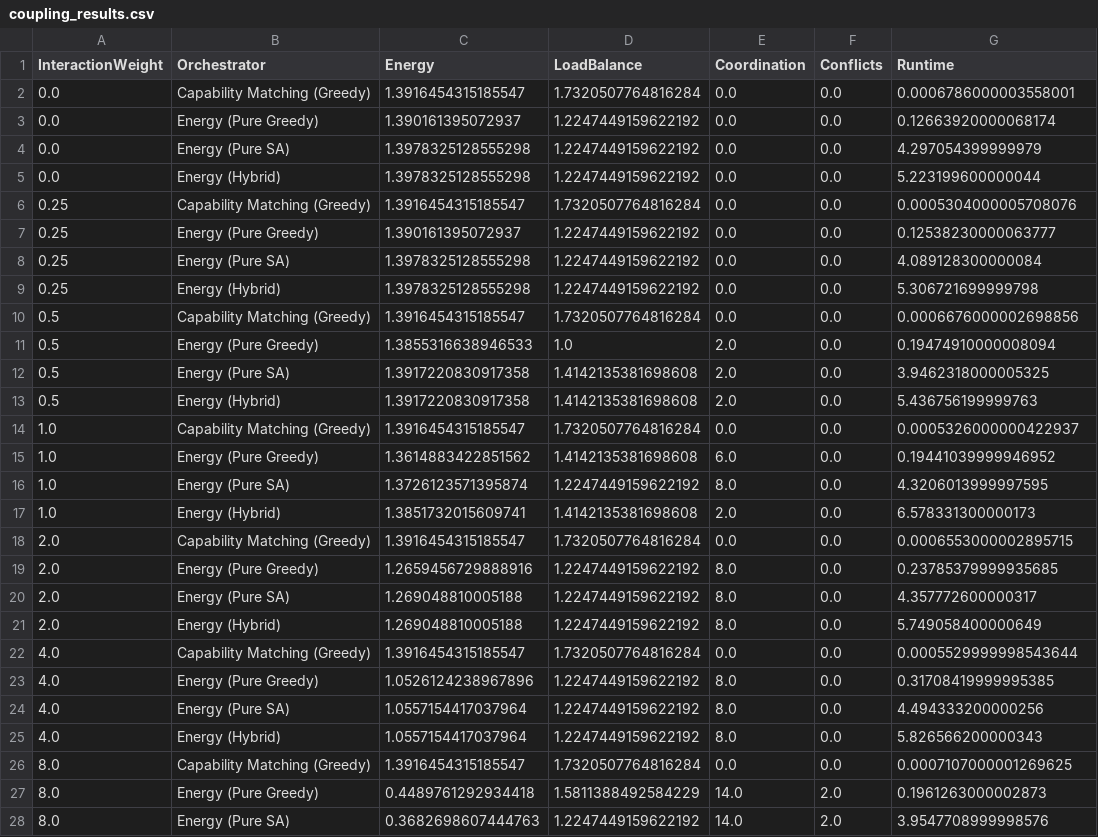
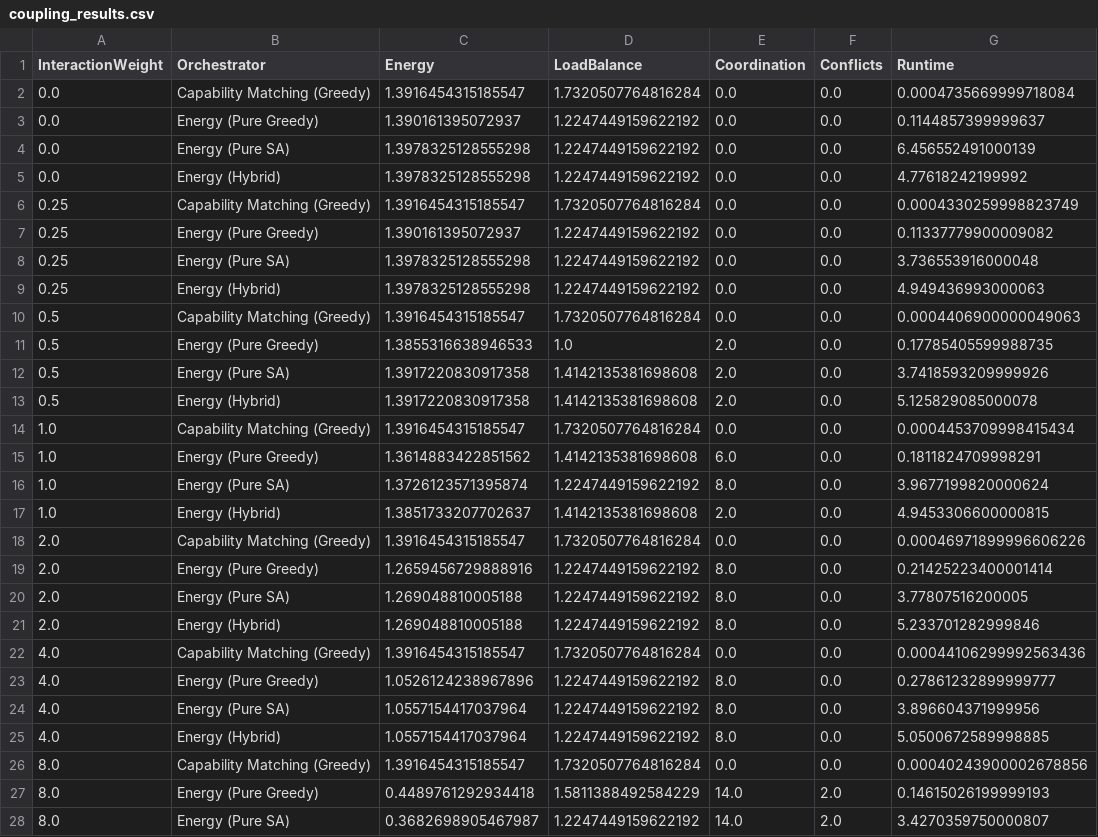
Before and after one commit to vetterjulius/agents-as-energy-landscapes, a CSV file: results/coupling_results.csv, drawn as a sheet; only a part is shown; the diff covers the shown part only.

```diff
--- a/results/coupling_results.csv
+++ b/results/coupling_results.csv
@@ -1,28 +1,28 @@
 InteractionWeight,Orchestrator,Energy,LoadBalance,Coordination,Conflicts,Runtime
-0.0,Capability Matching (Greedy),1.3916454315185547,1.7320507764816284,0.0,0.0,0.0006786000003558001
-0.0,Energy (Pure Greedy),1.390161395072937,1.2247449159622192,0.0,0.0,0.12663920000068174
-0.0,Energy (Pure SA),1.3978325128555298,1.2247449159622192,0.0,0.0,4.297054399999979
-0.0,Energy (Hybrid),1.3978325128555298,1.2247449159622192,0.0,0.0,5.223199600000044
-0.25,Capability Matching (Greedy),1.3916454315185547,1.7320507764816284,0.0,0.0,0.0005304000005708076
-0.25,Energy (Pure Greedy),1.390161395072937,1.2247449159622192,0.0,0.0,0.12538230000063777
-0.25,Energy (Pure SA),1.3978325128555298,1.2247449159622192,0.0,0.0,4.089128300000084
-0.25,Energy (Hybrid),1.3978325128555298,1.2247449159622192,0.0,0.0,5.306721699999798
-0.5,Capability Matching (Greedy),1.3916454315185547,1.7320507764816284,0.0,0.0,0.0006676000002698856
-0.5,Energy (Pure Greedy),1.3855316638946533,1.0,2.0,0.0,0.19474910000008094
-0.5,Energy (Pure SA),1.3917220830917358,1.4142135381698608,2.0,0.0,3.9462318000005325
-0.5,Energy (Hybrid),1.3917220830917358,1.4142135381698608,2.0,0.0,5.436756199999763
-1.0,Capability Matching (Greedy),1.3916454315185547,1.7320507764816284,0.0,0.0,0.0005326000000422937
-1.0,Energy (Pure Greedy),1.3614883422851562,1.4142135381698608,6.0,0.0,0.19441039999946952
-1.0,Energy (Pure SA),1.3726123571395874,1.2247449159622192,8.0,0.0,4.3206013999997595
-1.0,Energy (Hybrid),1.3851732015609741,1.4142135381698608,2.0,0.0,6.578331300000173
-2.0,Capability Matching (Greedy),1.3916454315185547,1.7320507764816284,0.0,0.0,0.0006553000002895715
-2.0,Energy (Pure Greedy),1.2659456729888916,1.2247449159622192,8.0,0.0,0.23785379999935685
-2.0,Energy (Pure SA),1.269048810005188,1.2247449159622192,8.0,0.0,4.357772600000317
-2.0,Energy (Hybrid),1.269048810005188,1.2247449159622192,8.0,0.0,5.749058400000649
-4.0,Capability Matching (Greedy),1.3916454315185547,1.7320507764816284,0.0,0.0,0.0005529999998543644
-4.0,Energy (Pure Greedy),1.0526124238967896,1.2247449159622192,8.0,0.0,0.31708419999995385
-4.0,Energy (Pure SA),1.0557154417037964,1.2247449159622192,8.0,0.0,4.494333200000256
-4.0,Energy (Hybrid),1.0557154417037964,1.2247449159622192,8.0,0.0,5.826566200000343
-8.0,Capability Matching (Greedy),1.3916454315185547,1.7320507764816284,0.0,0.0,0.0007107000001269625
-8.0,Energy (Pure Greedy),0.4489761292934418,1.5811388492584229,14.0,2.0,0.1961263000002873
-8.0,Energy (Pure SA),0.3682698607444763,1.2247449159622192,14.0,2.0,3.9547708999998576
+0.0,Capability Matching (Greedy),1.3916454315185547,1.7320507764816284,0.0,0.0,0.0004735669999718084
+0.0,Energy (Pure Greedy),1.390161395072937,1.2247449159622192,0.0,0.0,0.1144857399999637
+0.0,Energy (Pure SA),1.3978325128555298,1.2247449159622192,0.0,0.0,6.456552491000139
+0.0,Energy (Hybrid),1.3978325128555298,1.2247449159622192,0.0,0.0,4.77618242199992
+0.25,Capability Matching (Greedy),1.3916454315185547,1.7320507764816284,0.0,0.0,0.0004330259998823749
+0.25,Energy (Pure Greedy),1.390161395072937,1.2247449159622192,0.0,0.0,0.11337779900009082
+0.25,Energy (Pure SA),1.3978325128555298,1.2247449159622192,0.0,0.0,3.736553916000048
+0.25,Energy (Hybrid),1.3978325128555298,1.2247449159622192,0.0,0.0,4.949436993000063
+0.5,Capability Matching (Greedy),1.3916454315185547,1.7320507764816284,0.0,0.0,0.0004406900000049063
+0.5,Energy (Pure Greedy),1.3855316638946533,1.0,2.0,0.0,0.17785405599988735
+0.5,Energy (Pure SA),1.3917220830917358,1.4142135381698608,2.0,0.0,3.7418593209999926
+0.5,Energy (Hybrid),1.3917220830917358,1.4142135381698608,2.0,0.0,5.125829085000078
+1.0,Capability Matching (Greedy),1.3916454315185547,1.7320507764816284,0.0,0.0,0.0004453709998415434
+1.0,Energy (Pure Greedy),1.3614883422851562,1.4142135381698608,6.0,0.0,0.1811824709998291
+1.0,Energy (Pure SA),1.3726123571395874,1.2247449159622192,8.0,0.0,3.9677199820000624
+1.0,Energy (Hybrid),1.3851733207702637,1.4142135381698608,2.0,0.0,4.9453306600000815
+2.0,Capability Matching (Greedy),1.3916454315185547,1.7320507764816284,0.0,0.0,0.00046971899996606226
+2.0,Energy (Pure Greedy),1.2659456729888916,1.2247449159622192,8.0,0.0,0.21425223400001414
+2.0,Energy (Pure SA),1.269048810005188,1.2247449159622192,8.0,0.0,3.77807516200005
+2.0,Energy (Hybrid),1.269048810005188,1.2247449159622192,8.0,0.0,5.233701282999846
+4.0,Capability Matching (Greedy),1.3916454315185547,1.7320507764816284,0.0,0.0,0.00044106299992563436
+4.0,Energy (Pure Greedy),1.0526124238967896,1.2247449159622192,8.0,0.0,0.27861232899999777
+4.0,Energy (Pure SA),1.0557154417037964,1.2247449159622192,8.0,0.0,3.896604371999956
+4.0,Energy (Hybrid),1.0557154417037964,1.2247449159622192,8.0,0.0,5.0500672589998885
+8.0,Capability Matching (Greedy),1.3916454315185547,1.7320507764816284,0.0,0.0,0.00040243900002678856
+8.0,Energy (Pure Greedy),0.4489761292934418,1.5811388492584229,14.0,2.0,0.14615026199999193
+8.0,Energy (Pure SA),0.3682698905467987,1.2247449159622192,14.0,2.0,3.4270359750000807
```
Also changed, not shown: 1 edited cell elsewhere in this file, results/benchmark_results_summary.csv, results/scaling_agents_results.csv, 28 other files.
